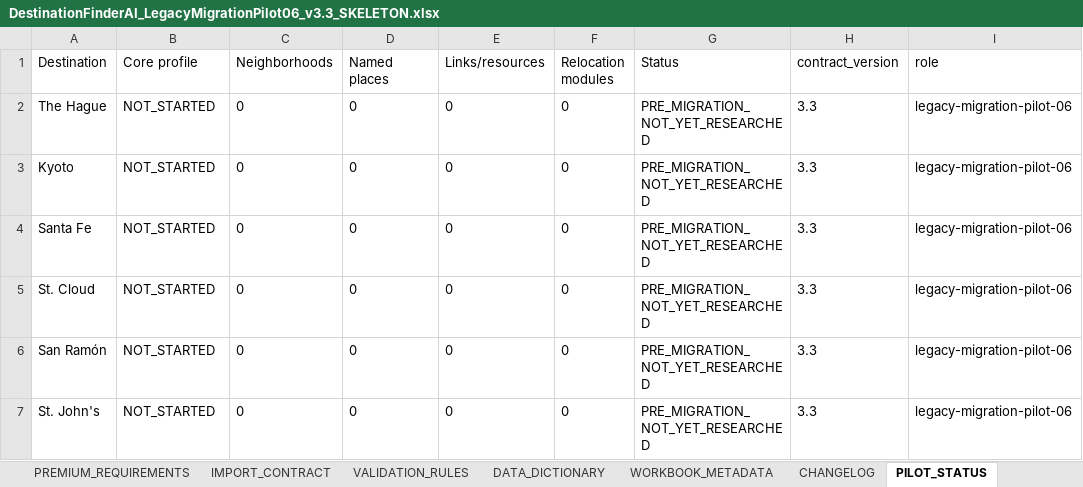
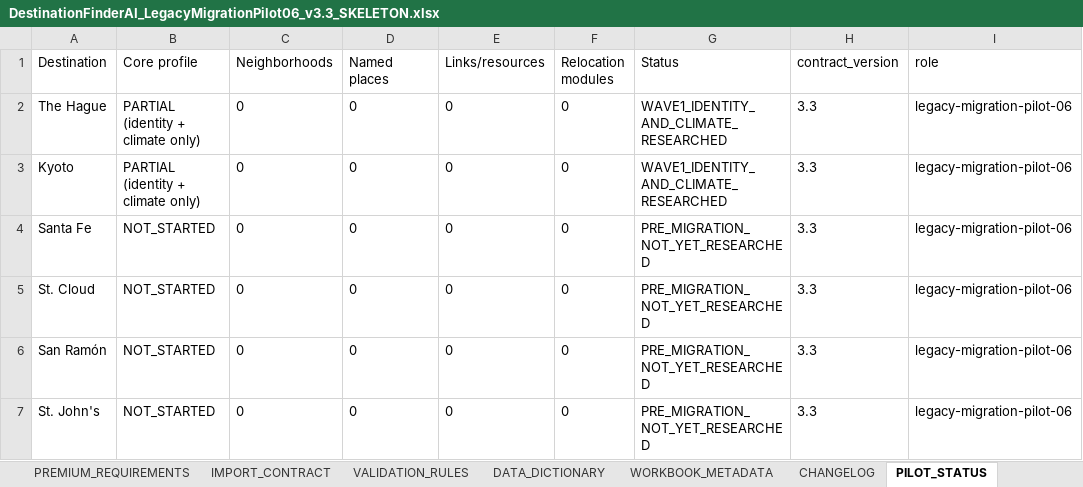
Before and after one commit to cdardano21/horizon-atlas-v2, an Excel workbook: data/legacy-migration-pilot-06/DestinationFinderAI_LegacyMigrationPilot06_v3.3_SKELETON.xlsx, sheet PILOT_STATUS, drawn as a sheet; values as stored, in another font and other column widths than the file's, no borders; the diff names each change by its address in the sheet, - before the commit and + after, or states it on an @@ line.

Commit message:
data(legacy-pilot06): populate wave 1 evidence
Phase 5C: research and populate evidence-backed DESTINATIONS identity/geography and CLIMATE_MONTHLY (12 rows each) for the two Wave 1 legacy-migration-pilot-06 destinations (The Hague, Kyoto), citing KNMI, JMA, CBS, City of Kyoto, and official municipal/tourism sources. The other 4 pilot destinations remain untouched identity-only skeletons. Adds a per-destination research ledger with full provenance and an explicit notResearchedThisPass list; extends the structural validator with source-backed-population + cross-destination-isolation checks; extends the real deterministic-parser test suite (7 tests) proving isolation in both directions. No Supabase write. No change to any of the 8 other tracked .xlsx workbooks (SHA-256 verified).

```diff
--- a/data/legacy-migration-pilot-06/DestinationFinderAI_LegacyMigrationPilot06_v3.3_SKELETON.xlsx (sheet PILOT_STATUS)
+++ b/data/legacy-migration-pilot-06/DestinationFinderAI_LegacyMigrationPilot06_v3.3_SKELETON.xlsx (sheet PILOT_STATUS)
-B2:B3 (Core profile): NOT_STARTED
+B2:B3 (Core profile): PARTIAL (identity + climate only)
-G2:G3 (Status): PRE_MIGRATION_NOT_YET_RESEARCHED
+G2:G3 (Status): WAVE1_IDENTITY_AND_CLIMATE_RESEARCHED
```
Also changed, not shown: sheet CLIMATE_MONTHLY, sheet SOURCES, sheet DESTINATIONS, sheet WORKBOOK_METADATA, sheet CHANGELOG, 11 other files.
